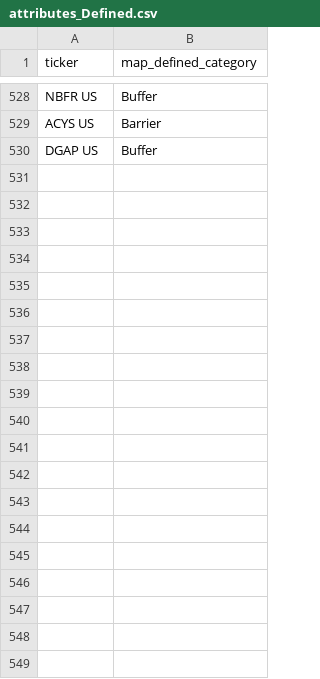
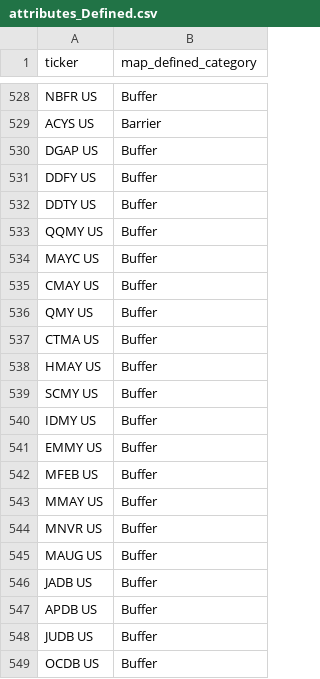
Before and after one commit to the-atlas-protocol/rexfinhub, a CSV file: config/rules/attributes_Defined.csv, drawn as a sheet; only a part is shown, gaps mark what is left out; the diff names each change by its address in the sheet, - before the commit and + after, or states it on an @@ line.

```diff
--- a/config/rules/attributes_Defined.csv
+++ b/config/rules/attributes_Defined.csv
+row 531: DDFY US | Buffer
+row 532: DDTY US | Buffer
+row 533: QQMY US | Buffer
+row 534: MAYC US | Buffer
+row 535: CMAY US | Buffer
+row 536: QMY US | Buffer
+row 537: CTMA US | Buffer
+row 538: HMAY US | Buffer
+row 539: SCMY US | Buffer
+row 540: IDMY US | Buffer
+row 541: EMMY US | Buffer
+row 542: MFEB US | Buffer
+row 543: MMAY US | Buffer
+row 544: MNVR US | Buffer
+row 545: MAUG US | Buffer
+row 546: JADB US | Buffer
+row 547: APDB US | Buffer
+row 548: JUDB US | Buffer
+row 549: OCDB US | Buffer
```
Also changed, not shown: config/rules/attributes_CC.csv, config/rules/attributes_LI.csv, 6 other files.
